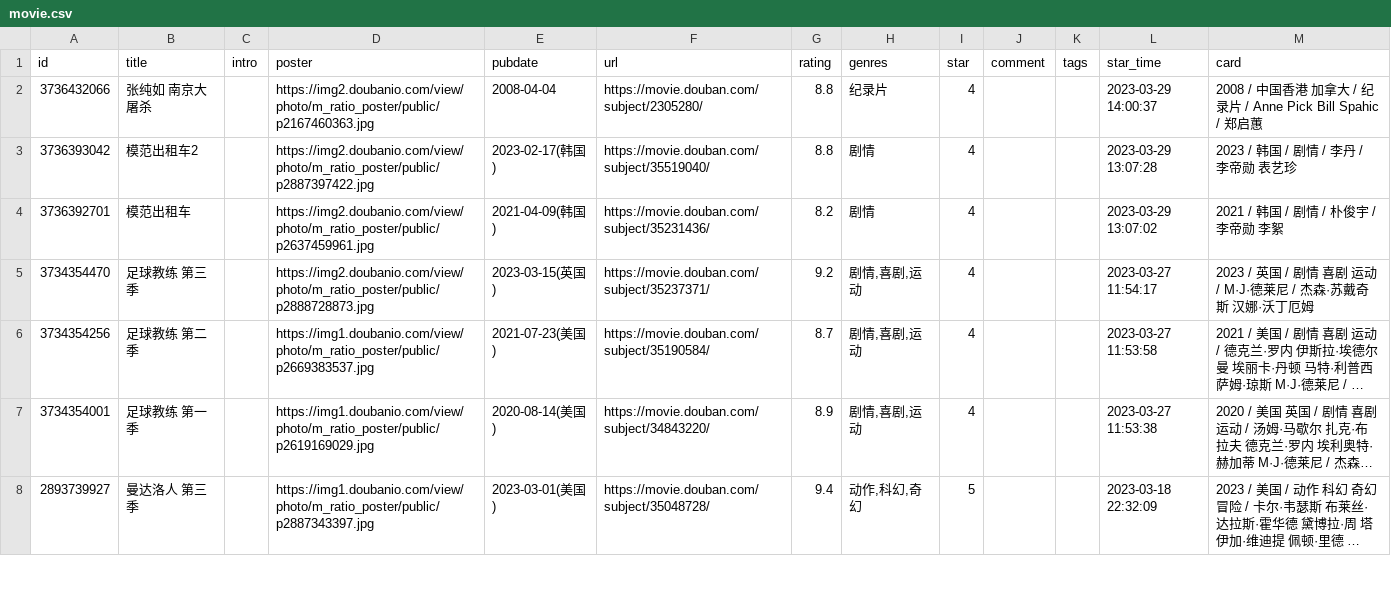
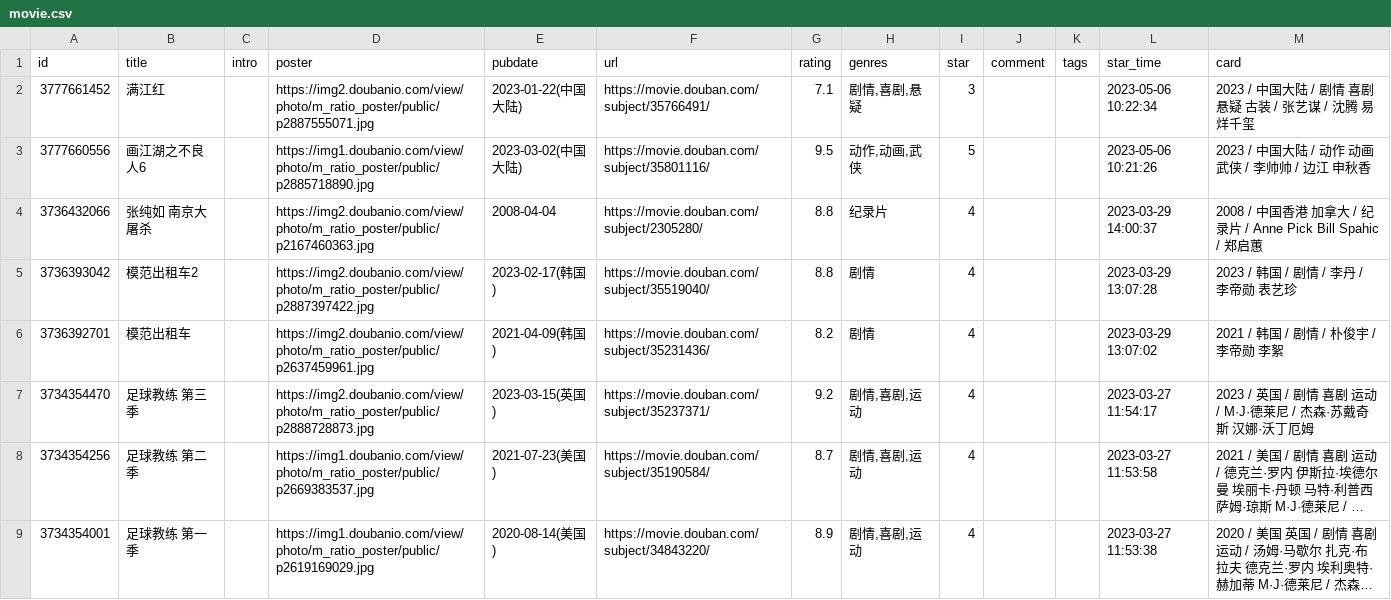
Before and after one commit to liuchaowen/hugo-blog-papermod, a CSV file: data/douban/movie.csv, drawn as a sheet; only a part is shown; the shorter side is filled out with more unchanged rows; long unchanged cells end in ….

Commit message:
chore: update douban data

```diff
--- a/data/douban/movie.csv
+++ b/data/douban/movie.csv
@@ -1,2 +1,4 @@
 id,title,intro,poster,pubdate,url,rating,genres,star,comment,tags,star_time,card
+3777661452,满江红,,https://img2.doubanio.com/view/photo/m_ratio_poster/public/p2887555071.jpg,2023-01-22(中国大陆),https://movie.douban.com/subject/35766491/,7.1,"剧情,喜剧,悬疑",3,,,2023-05-06 10:22:34,2023 / 中国大陆 / 剧情 喜剧 悬疑 古装 / 张艺谋 / 沈腾 易烊千玺
+3777660556,画江湖之不良人6,,https://img1.doubanio.com/view/photo/m_ratio_poster/public/p2885718890.jpg,2023-03-02(中国大陆),https://movie.douban.com/subject/35801116/,9.5,"动作,动画,武侠",5,,,2023-05-06 10:21:26,2023 / 中国大陆 / 动作 动画 武侠 / 李帅帅 / 边江 申秋香
 3736432066,张纯如 南京大屠杀,,https://img2.doubanio.com/view/photo/m_ratio_poster/public/p2167460363.jpg,2008-04-04,https://movie.douban.com/subject/2305280/,8.8,纪录片,4,,,2023-03-29 14:00:37,2008 / 中国香港 加拿大 / 纪录片 / Anne Pick Bill Spahic / 郑启蕙
```
